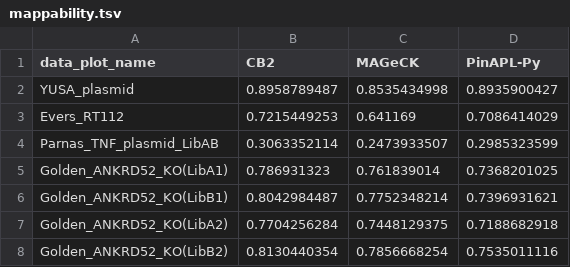
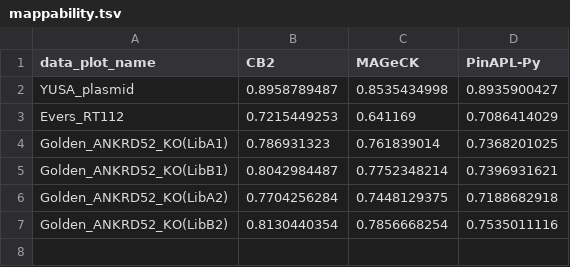
Before and after one commit to hyunhwan-jeong/CB2-Experiments, a TSV file: 03_quantification/worknote/mappability.tsv, drawn as a sheet; the diff names each change by its address in the sheet, - before the commit and + after, or states it on an @@ line.

```diff
--- a/03_quantification/worknote/mappability.tsv
+++ b/03_quantification/worknote/mappability.tsv
-row 4: Parnas_TNF_plasmid_LibAB | 0.3063352114 | 0.2473933507 | 0.2985323599
```
Also changed, not shown: 03_quantification/worknote/summary.tsv, 51 other files.
